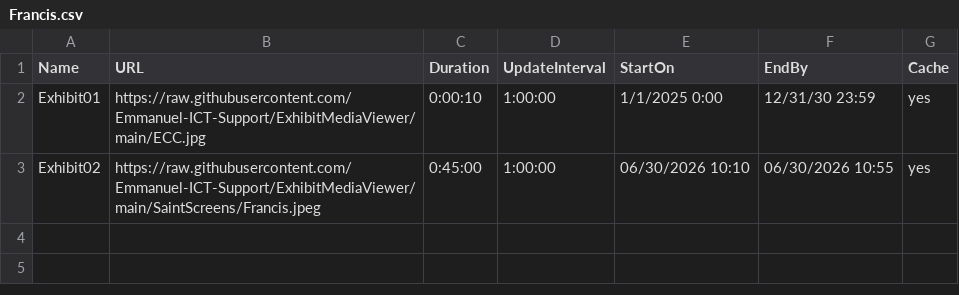
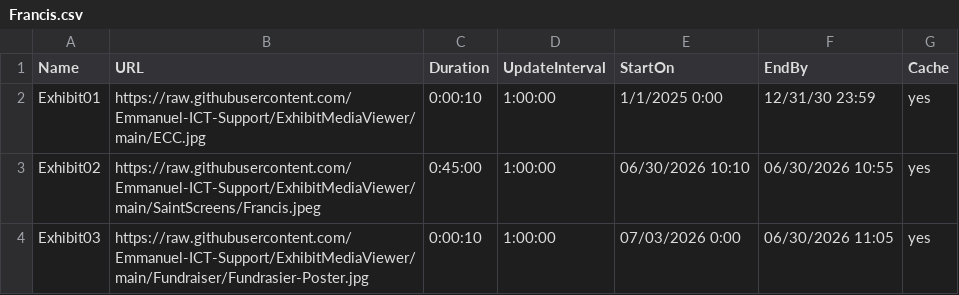
Before and after one commit to Emmanuel-ICT-Support/ExhibitMediaViewer, a CSV file: Playlists/Francis.csv, drawn as a sheet; the diff names each change by its address in the sheet, - before the commit and + after, or states it on an @@ line.

Commit message:
Update Francis.csv

```diff
--- a/Playlists/Francis.csv
+++ b/Playlists/Francis.csv
+row 4: Exhibit03 | https://raw.githubusercontent.com/Emmanuel-ICT-Support/ExhibitMediaViewer/main/Fundraiser/Fundrasier-Poster.jpg | 0:00:10 | 1:00:00 | 07/03/2026 0:00 | 06/30/2026 11:05 | yes
```
